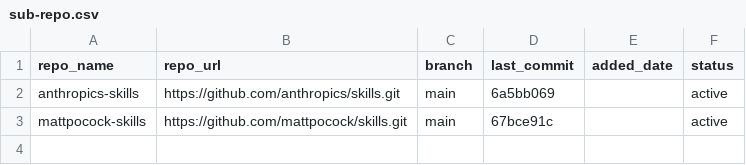
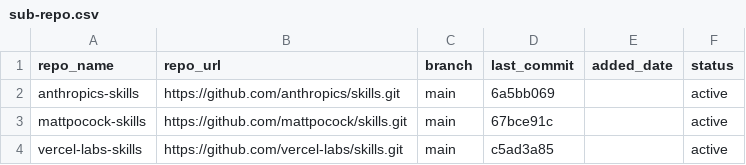
Before and after one commit to Ts-sound/skills, a CSV file: data/sub-repo.csv, drawn as a sheet.

```diff
--- a/data/sub-repo.csv
+++ b/data/sub-repo.csv
@@ -3 +3,2 @@ anthropics-skills,https://github.com/anthropics/skills.git,main,6a5bb069,,active
 mattpocock-skills,https://github.com/mattpocock/skills.git,main,67bce91c,,active
+vercel-labs-skills,https://github.com/vercel-labs/skills.git,main,c5ad3a85,,active
```
Also changed, not shown: data/3rd-skills.csv, 3 other files.
